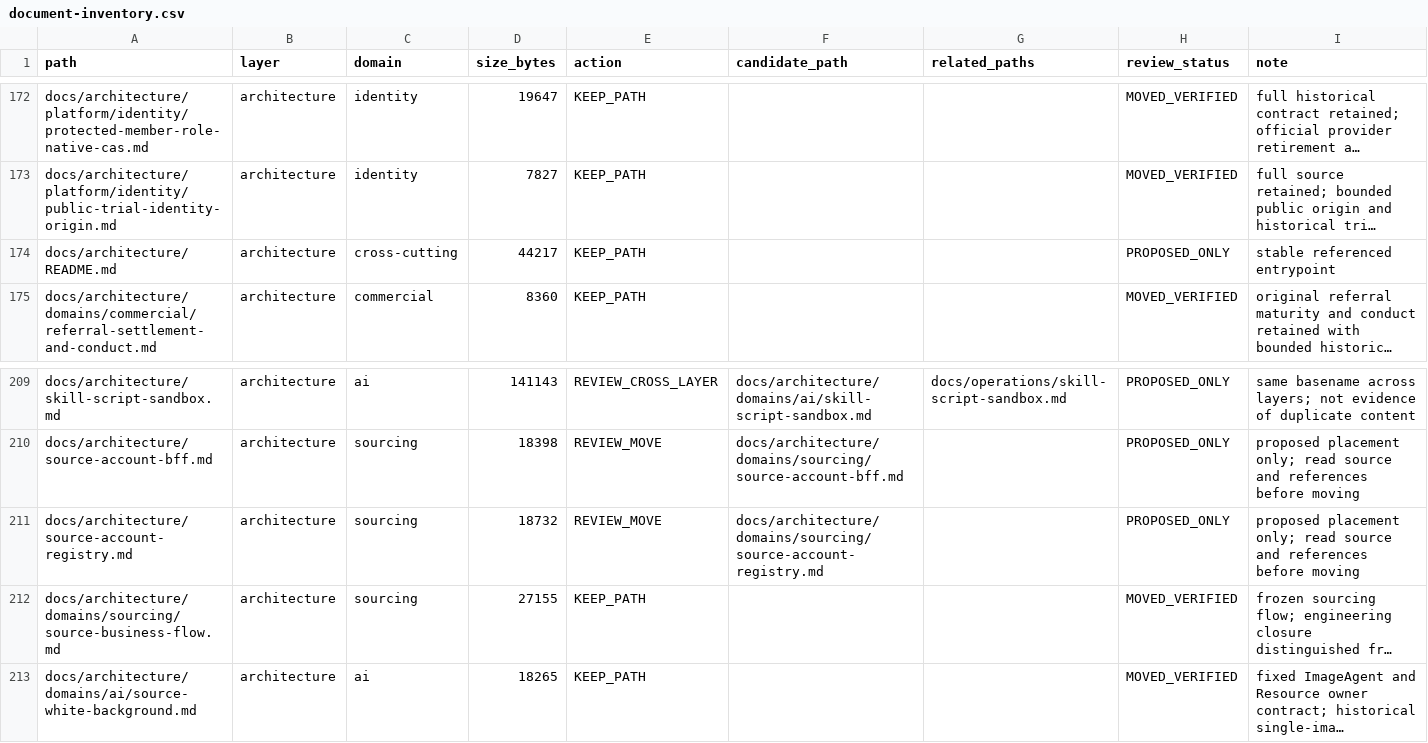
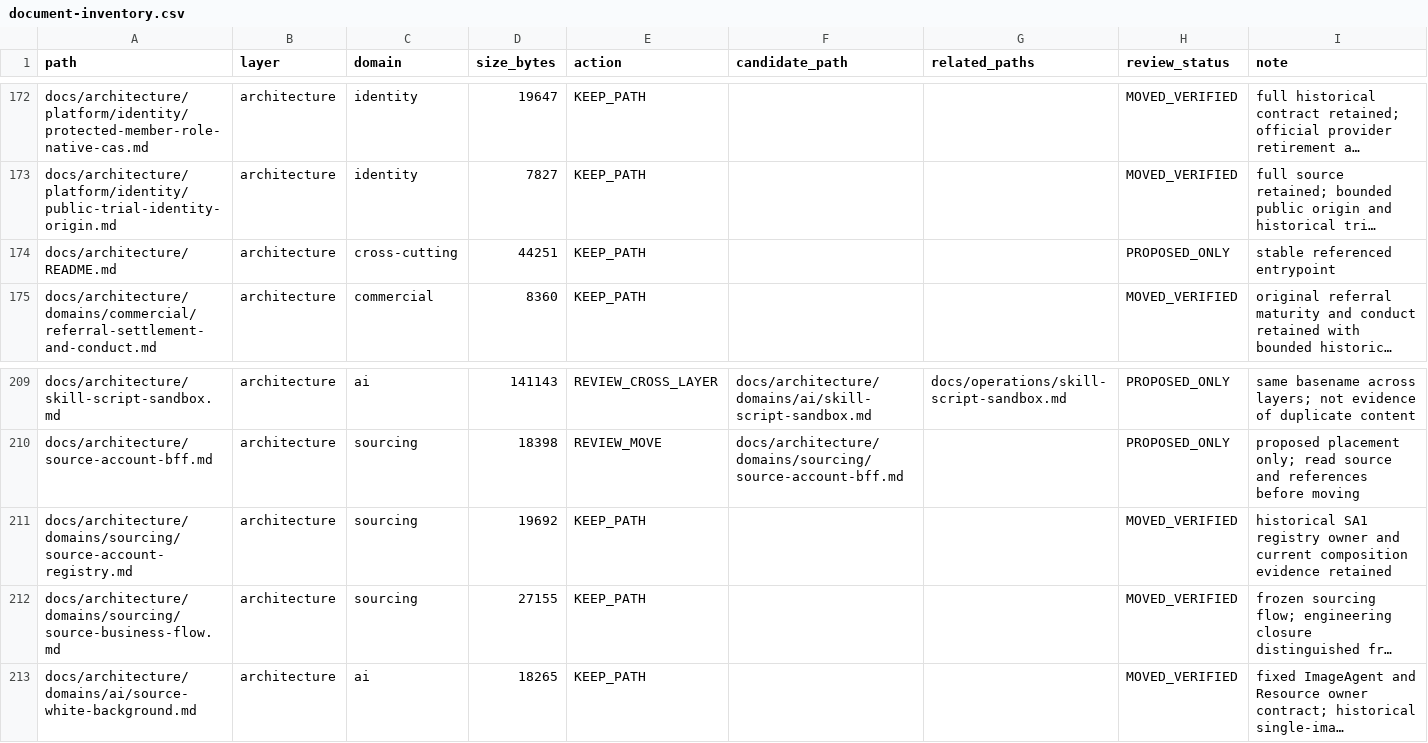
Before and after one commit to henryxu1008/shuomi-ai-commerce, a CSV file: docs/document-inventory.csv, drawn as a sheet; only a part is shown, gaps mark what is left out; long unchanged cells end in …; removed rows and columns are numbered as before the commit, all else as after; the diff names each change by its address in the sheet, - before the commit and + after, or states it on an @@ line.

Commit message:
docs: classify historical source account registry contract

```diff
--- a/docs/document-inventory.csv
+++ b/docs/document-inventory.csv
-D174 (size_bytes): 44217
+D174 (size_bytes): 44251
-row 211: docs/architecture/source-account-registry.md | architecture | sourcing | 18732 | REVIEW_MOVE | docs/architecture/domains/sourcing/source-account-registry.md |  | PROPOSED_ONLY | proposed placement only; read source and references before moving
+row 211: docs/architecture/domains/sourcing/source-account-registry.md | architecture | sourcing | 19692 | KEEP_PATH |  |  | MOVED_VERIFIED | historical SA1 registry owner and current composition evidence retained
```
Also changed, not shown: 2 other files.
